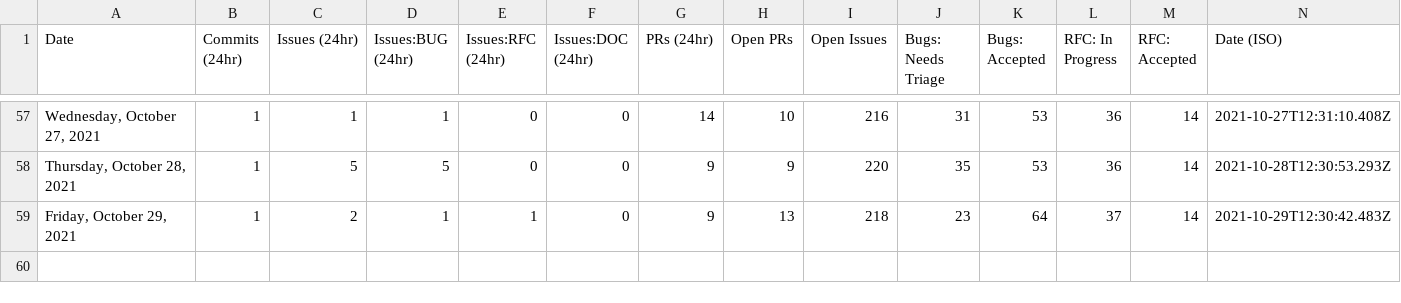
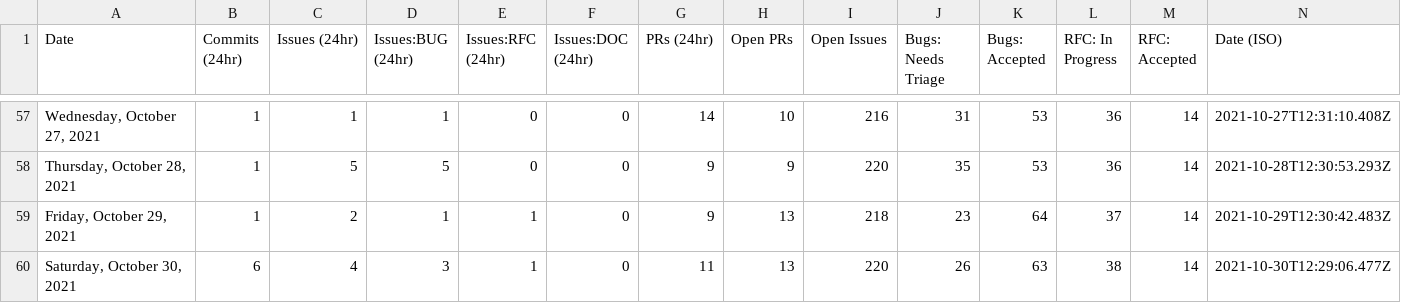
Before and after one commit to trashhalo/astro, a CSV file: scripts/stats/stats.csv, drawn as a sheet; only a part is shown, gaps mark what is left out.

```diff
--- a/scripts/stats/stats.csv
+++ b/scripts/stats/stats.csv
@@ -59 +59,2 @@ Date,Commits (24hr),Issues (24hr),Issues:BUG (24hr),Issues:RFC (24hr),Issues:DOC
 "Friday, October 29, 2021",1,2,1,1,0,9,13,218,23,64,37,14,"2021-10-29T12:30:42.483Z"
+"Saturday, October 30, 2021",6,4,3,1,0,11,13,220,26,63,38,14,"2021-10-30T12:29:06.477Z"
```
